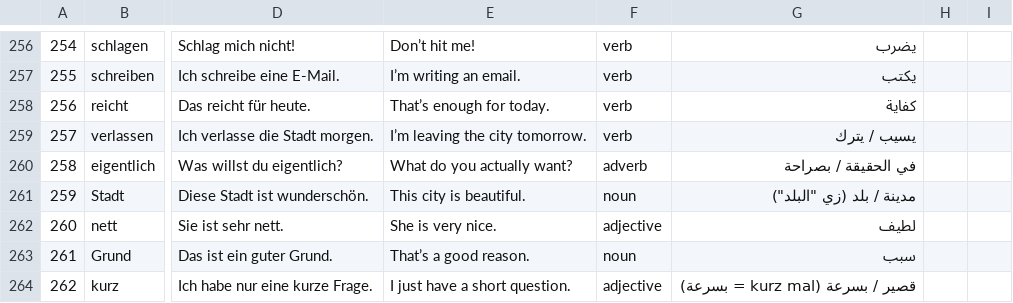
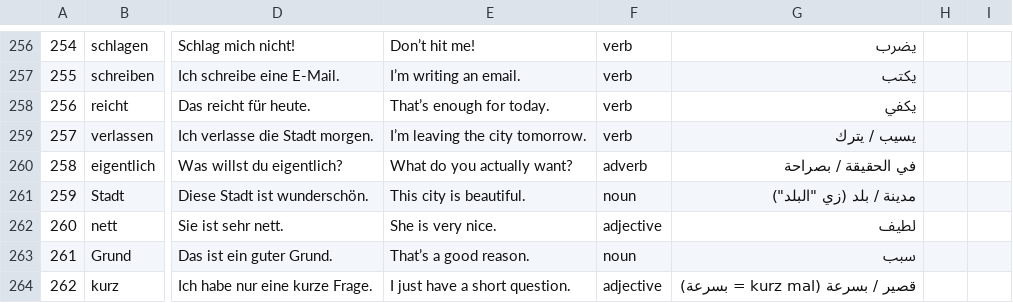
Before and after one commit to negm320/german-vocab-trainer, a CSV file: 5k.csv, drawn as a sheet; only a part is shown, gaps mark what is left out; the diff names each change by its address in the sheet, - before the commit and + after, or states it on an @@ line.

Commit message:
Update 5k.csv

```diff
--- a/5k.csv
+++ b/5k.csv
-G258: كفاية
+G258: يكفي
```
